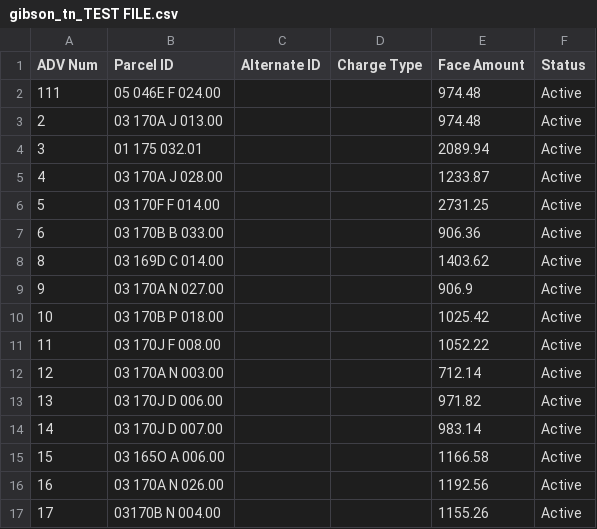
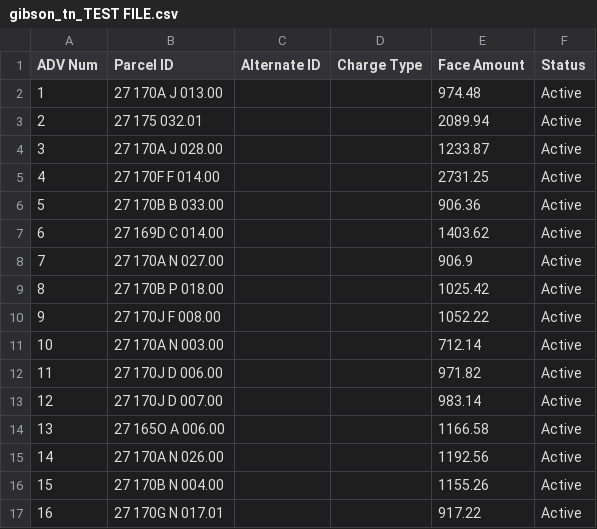
Before and after one commit to Abdqadr1/fiverr_client, a CSV file: TEST FILES/gibson_tn_TEST FILE.csv, drawn as a sheet; only a part is shown; the diff covers the shown part only.

```diff
--- a/TEST FILES/gibson_tn_TEST FILE.csv
+++ b/TEST FILES/gibson_tn_TEST FILE.csv
@@ -1,17 +1,17 @@
 ADV Num,Parcel ID,Alternate ID,Charge Type,Face Amount,Status
-111,05 046E F 024.00,,,974.48,Active
-2,03 170A J 013.00,,,974.48,Active
-3,01 175 032.01,,,2089.94,Active
-4,03 170A J 028.00,,,1233.87,Active
-5,03 170F F 014.00,,,2731.25,Active
-6,03 170B B 033.00,,,906.36,Active
-8,03 169D C 014.00,,,1403.62,Active
-9,03 170A N 027.00,,,906.9,Active
-10,03 170B P 018.00,,,1025.42,Active
-11,03 170J F 008.00,,,1052.22,Active
-12,03 170A N 003.00,,,712.14,Active
-13,03 170J D 006.00,,,971.82,Active
-14,03 170J D 007.00,,,983.14,Active
-15,03 165O A 006.00,,,1166.58,Active
-16,03 170A N 026.00,,,1192.56,Active
-17,03170B N 004.00,,,1155.26,Active
+1,27 170A J 013.00,,,974.48,Active
+2,27 175 032.01,,,2089.94,Active
+3,27 170A J 028.00,,,1233.87,Active
+4,27 170F F 014.00,,,2731.25,Active
+5,27 170B B 033.00,,,906.36,Active
+6,27 169D C 014.00,,,1403.62,Active
+7,27 170A N 027.00,,,906.9,Active
+8,27 170B P 018.00,,,1025.42,Active
+9,27 170J F 008.00,,,1052.22,Active
+10,27 170A N 003.00,,,712.14,Active
+11,27 170J D 006.00,,,971.82,Active
+12,27 170J D 007.00,,,983.14,Active
+13,27 165O A 006.00,,,1166.58,Active
+14,27 170A N 026.00,,,1192.56,Active
+15,27 170B N 004.00,,,1155.26,Active
+16,27 170G N 017.01,,,917.22,Active
```
Also changed, not shown: 10 removed rows elsewhere in this file, 17 other files.
